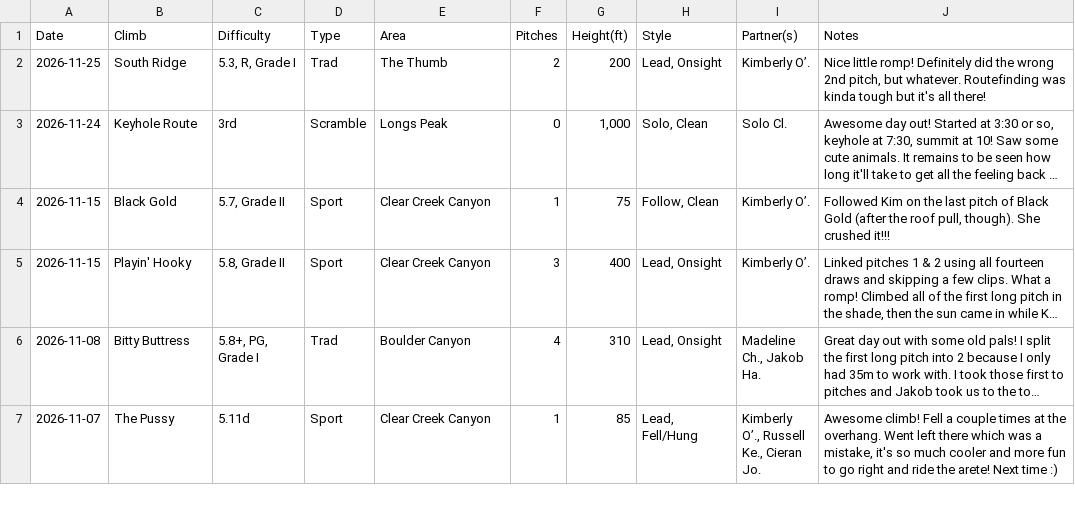
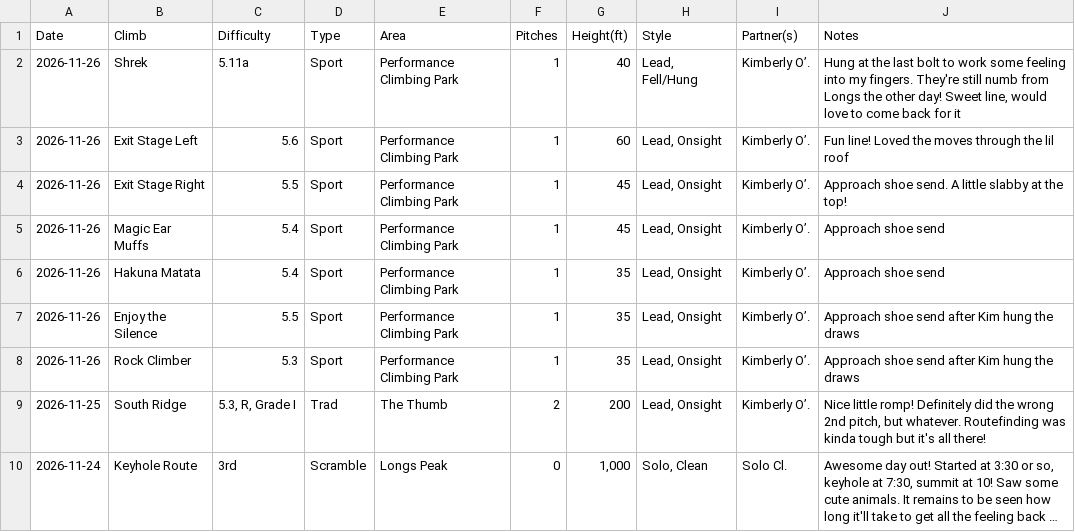
Before and after one commit to achiquit/achiquit.github.io, a CSV file: climbing/data/all-ticks.csv, drawn as a sheet; only a part is shown; the shorter side is filled out with more unchanged rows; long unchanged cells end in ….

```diff
--- a/climbing/data/all-ticks.csv
+++ b/climbing/data/all-ticks.csv
@@ -1,2 +1,9 @@
 Date,Climb,Difficulty,Type,Area,Pitches,Height(ft),Style,Partner(s),Notes
+2026-11-26,Shrek,5.11a,Sport,"Performance Climbing Park",1,40,"Lead, Fell/Hung","Kimberly O’.","Hung at the last bolt to work some feeling into my fingers. They're still numb from Longs the other day! Sweet line, would love to come back for it"
+2026-11-26,"Exit Stage Left",5.6,Sport,"Performance Climbing Park",1,60,"Lead, Onsight","Kimberly O’.","Fun line! Loved the moves through the lil roof"
+2026-11-26,"Exit Stage Right",5.5,Sport,"Performance Climbing Park",1,45,"Lead, Onsight","Kimberly O’.","Approach shoe send. A little slabby at the top!"
+2026-11-26,"Magic Ear Muffs",5.4,Sport,"Performance Climbing Park",1,45,"Lead, Onsight","Kimberly O’.","Approach shoe send"
+2026-11-26,"Hakuna Matata",5.4,Sport,"Performance Climbing Park",1,35,"Lead, Onsight","Kimberly O’.","Approach shoe send"
+2026-11-26,"Enjoy the Silence",5.5,Sport,"Performance Climbing Park",1,35,"Lead, Onsight","Kimberly O’.","Approach shoe send after Kim hung the draws"
+2026-11-26,"Rock Climber",5.3,Sport,"Performance Climbing Park",1,35,"Lead, Onsight","Kimberly O’.","Approach shoe send after Kim hung the draws"
 2026-11-25,"South Ridge","5.3, R, Grade I",Trad,"The Thumb",2,200,"Lead, Onsight","Kimberly O’.","Nice little romp! Definitely did the wrong 2nd pitch, but whatever. Routefinding was kinda tough but it's all there!"
```
Also changed, not shown: climbing/data/all-time-stats.csv, climbing/data/top-areas.csv, 16 other files.
